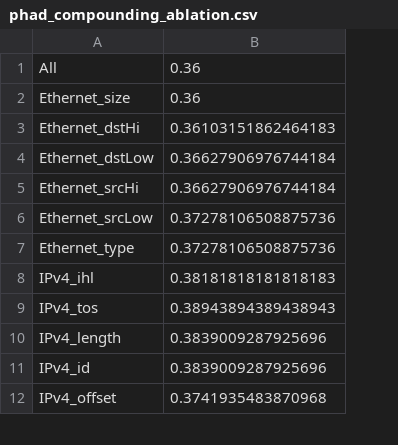
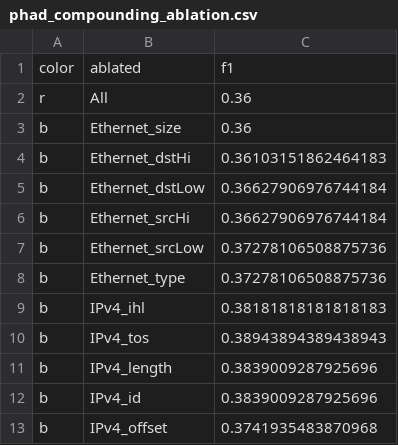
Before and after one commit to lukehsiao/ml-ids, a CSV file: data/phad_compounding_ablation.csv, drawn as a sheet; only a part is shown; addresses are those after the commit; the diff names each change by its address in the sheet, - before the commit and + after, or states it on an @@ line.

Commit message:
Add colors

```diff
--- a/data/phad_compounding_ablation.csv
+++ b/data/phad_compounding_ablation.csv
+column A, rows 2-13: r | b | b | b | b | b | b | b | b | b | b | b
+row 1: color | ablated | f1
```
